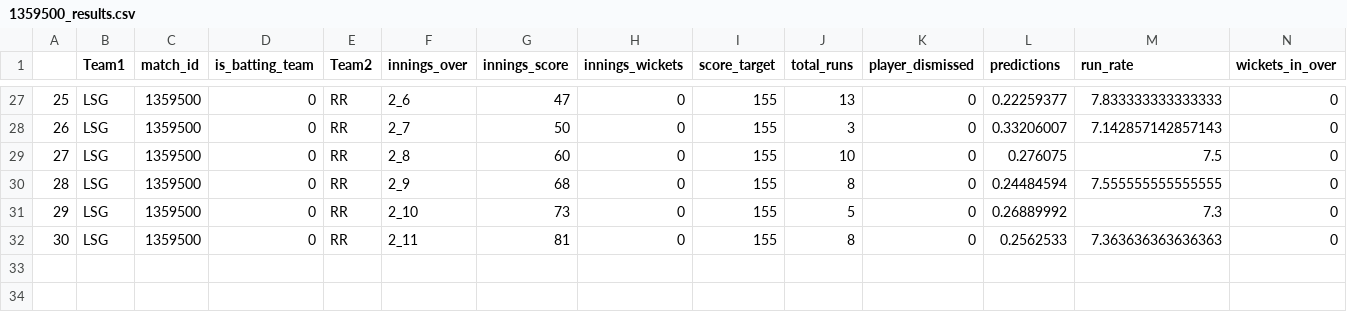
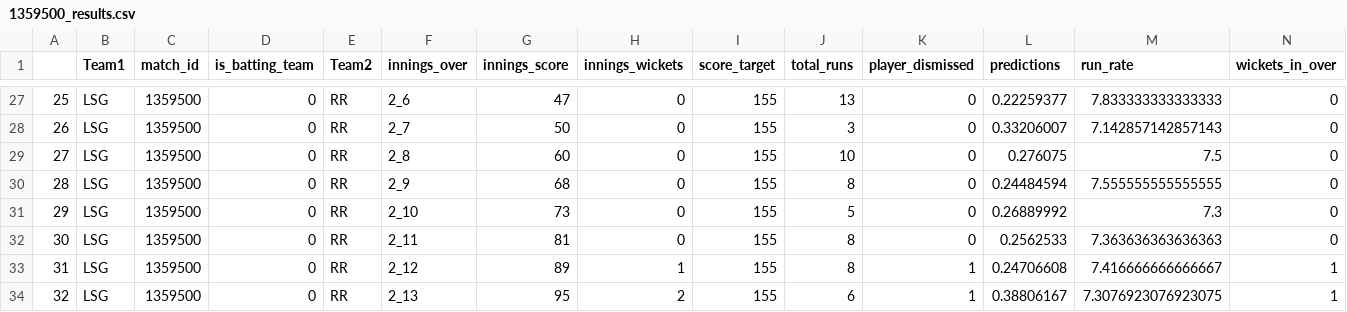
Before and after one commit to kiranbabu2/Jarvis, a CSV file: data/1359500_results.csv, drawn as a sheet; only a part is shown, gaps mark what is left out; rows hold the shown columns only; the diff names each change by its address in the sheet, - before the commit and + after, or states it on an @@ line.

Commit message:
Added Results

```diff
--- a/data/1359500_results.csv
+++ b/data/1359500_results.csv
+row 33: 31 | LSG | 1359500 | 0 | RR | 2_12 | 89 | 1 | 155 | 8 | 1 | 0.24706608 | 7.416666666666667 | 1
+row 34: 32 | LSG | 1359500 | 0 | RR | 2_13 | 95 | 2 | 155 | 6 | 1 | 0.38806167 | 7.3076923076923075 | 1
```
